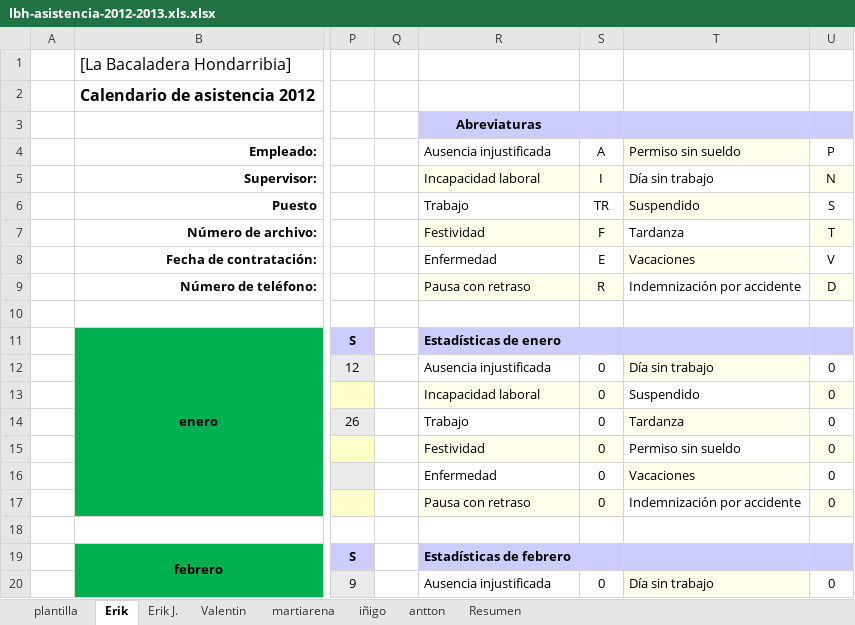
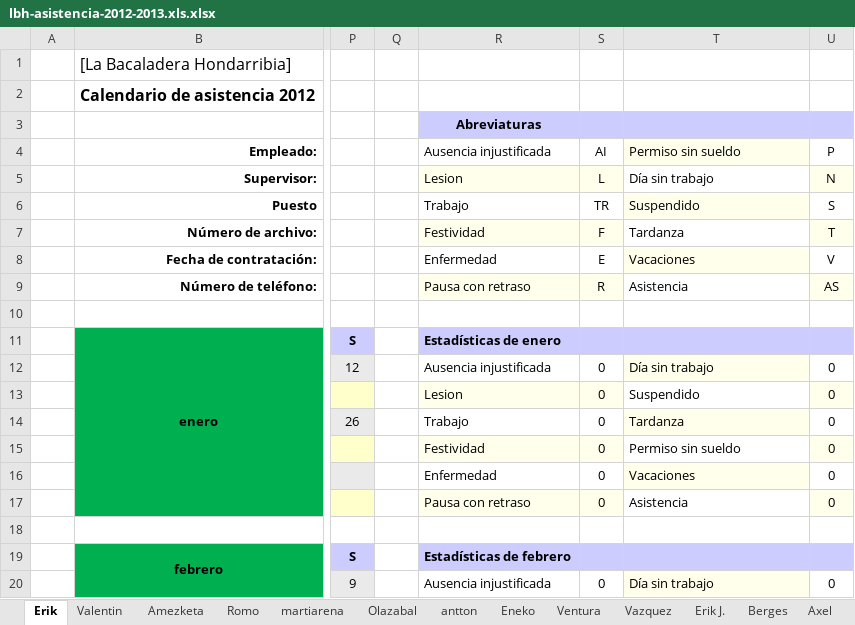
Before and after one commit to jahama/lbh_planificacion_temp_2011-12, an Excel workbook: planificacion/lbh-asistencia-2012-2013.xls.xlsx, sheet Erik, drawn as a sheet; only a part is shown, gaps mark what is left out; values as stored, in another font and other column widths than the file's, no borders; the diff covers the shown part only; the diff names each change by its address in the sheet, - before the commit and + after, or states it on an @@ line.

Commit message:
Actualizo la asistencia de los entrenamientos a dia 25/8/2012

```diff
--- a/planificacion/lbh-asistencia-2012-2013.xls.xlsx (sheet Erik)
+++ b/planificacion/lbh-asistencia-2012-2013.xls.xlsx (sheet Erik)
+sheet tab: Amezketa
+sheet tab: Romo
+sheet tab: Olazabal
+sheet tab: Eneko
+sheet tab: Ventura
+sheet tab: Vazquez
+sheet tab: Berges
+sheet tab: Axel
@@ sheet tab order changed: Erik | Valentin | Amezketa | Romo | martiarena | Olazabal | antton | Eneko | Ventura | Vazquez | Erik J. | Berges | Axel @@
-S4: A
+S4: AI
-R5: Incapacidad laboral
+R5: Lesion
-S5: I
+S5: L
-T9: Indemnización por accidente
+T9: Asistencia
-U9: D
+U9: AS
-R13: Incapacidad laboral
+R13: Lesion
-T17: Indemnización por accidente
+T17: Asistencia
```
Also changed, not shown: 39 edited cells and cell formats elsewhere in this sheet, sheet antton, sheet Valentin, sheet martiarena, sheet plantilla, sheet Erik J., sheet Resumen, 1 more sheet, other sheet tabs, formulas that keep their value, charts or pictures, 2 other files.
